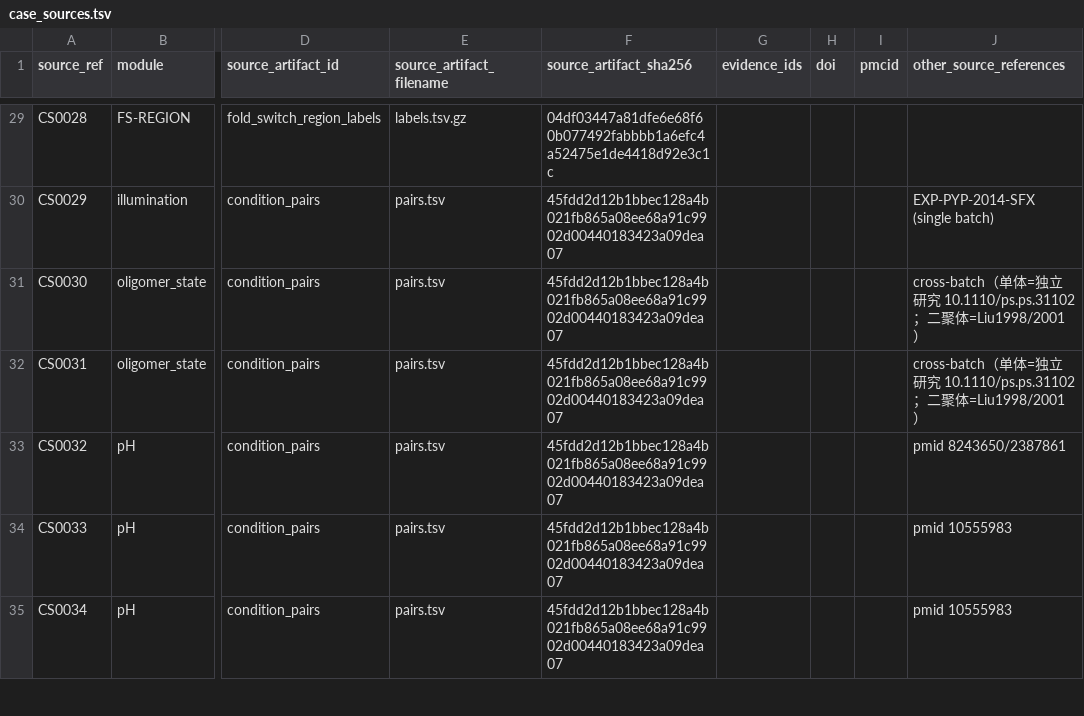
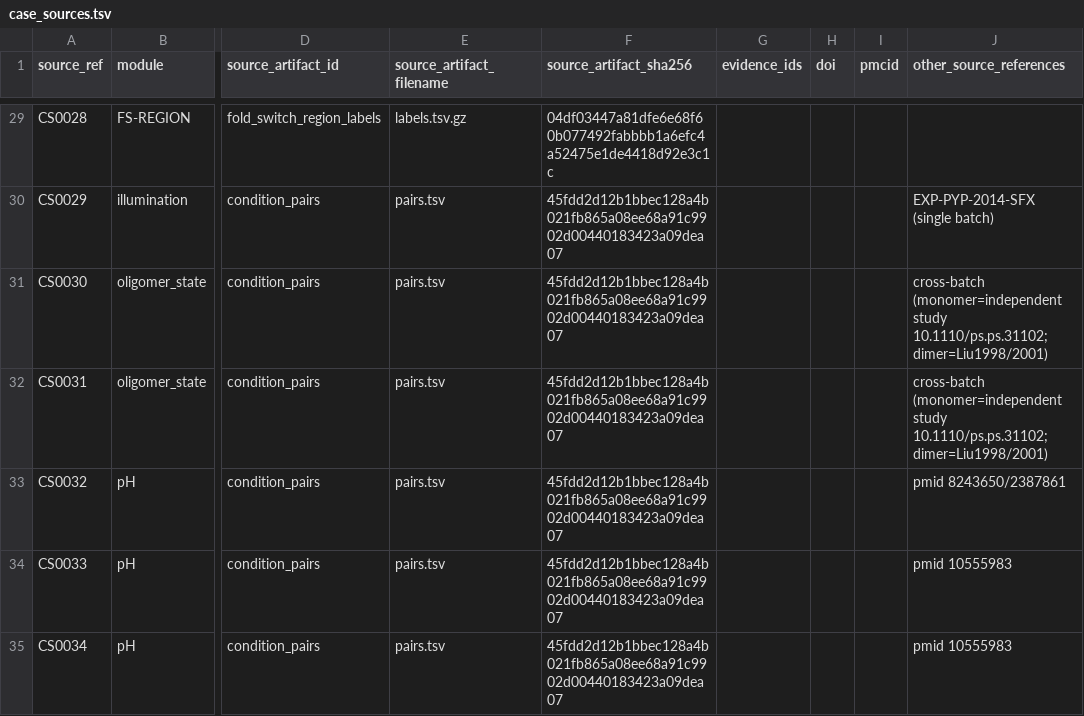
Before and after one commit to wyqmath/ConformEval, a TSV file: data/v0.3.1/case_sources.tsv, drawn as a sheet; only a part is shown, gaps mark what is left out; the diff names each change by its address in the sheet, - before the commit and + after, or states it on an @@ line.

```diff
--- a/data/v0.3.1/case_sources.tsv
+++ b/data/v0.3.1/case_sources.tsv
-J31:J32 (other_source_references): cross-batch（单体=独立研究 10.1110/ps.ps.31102；二聚体=Liu1998/2001）
+J31:J32 (other_source_references): cross-batch (monomer=independent study 10.1110/ps.ps.31102; dimer=Liu1998/2001)
```
Also changed, not shown: data/v0.3.1/case_modules.tsv, data/v0.3.1/sources.tsv, 12 other files.
